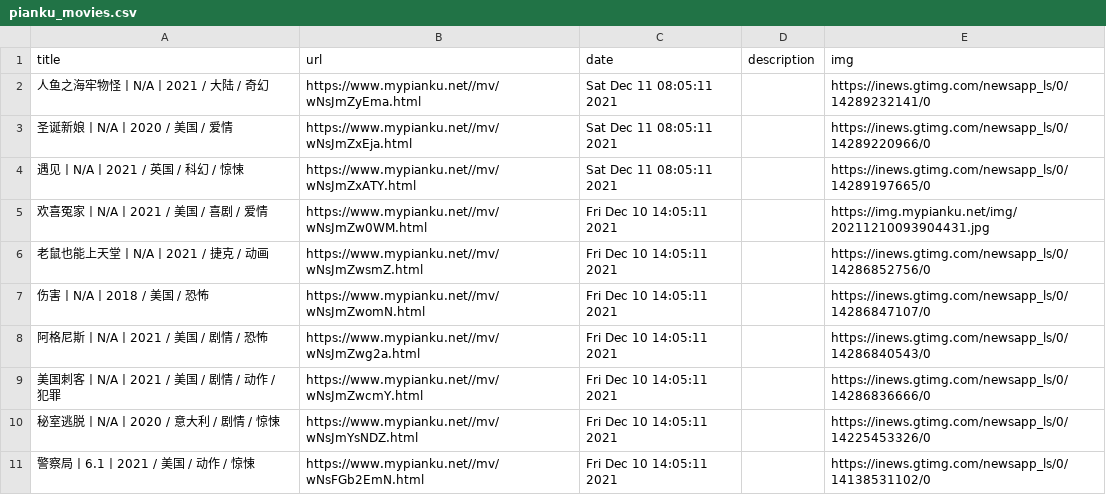
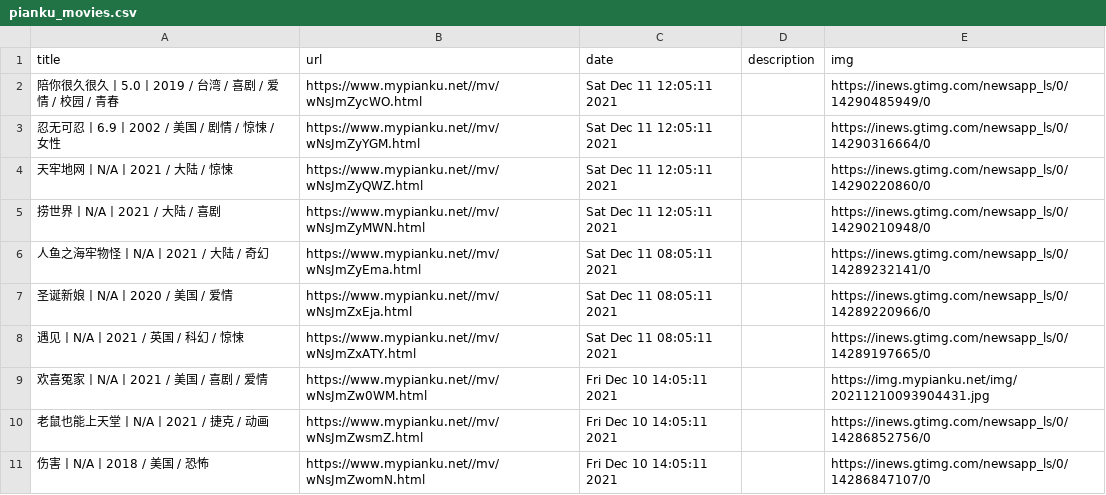
Before and after one commit to c-chen0902/rss, a CSV file: pianku_movies.csv, drawn as a sheet; only a part is shown; the shorter side is filled out with more unchanged rows; the diff names each change by its address in the sheet, - before the commit and + after, or states it on an @@ line.

```diff
--- a/pianku_movies.csv
+++ b/pianku_movies.csv
+row 2: 陪你很久很久丨5.0丨2019 / 台湾 / 喜剧 / 爱情 / 校园 / 青春 | https://www.mypianku.net//mv/wNsJmZycWO.html | Sat Dec 11 12:05:11 2021 |  | https://inews.gtimg.com/newsapp_ls/0/14290485949/0
+row 3: 忍无可忍丨6.9丨2002 / 美国 / 剧情 / 惊悚 / 女性 | https://www.mypianku.net//mv/wNsJmZyYGM.html | Sat Dec 11 12:05:11 2021 |  | https://inews.gtimg.com/newsapp_ls/0/14290316664/0
+row 4: 天牢地网丨N/A丨2021 / 大陆 / 惊悚 | https://www.mypianku.net//mv/wNsJmZyQWZ.html | Sat Dec 11 12:05:11 2021 |  | https://inews.gtimg.com/newsapp_ls/0/14290220860/0
+row 5: 捞世界丨N/A丨2021 / 大陆 / 喜剧 | https://www.mypianku.net//mv/wNsJmZyMWN.html | Sat Dec 11 12:05:11 2021 |  | https://inews.gtimg.com/newsapp_ls/0/14290210948/0
```
Also changed, not shown: geek_dload.csv, 25 other files.
